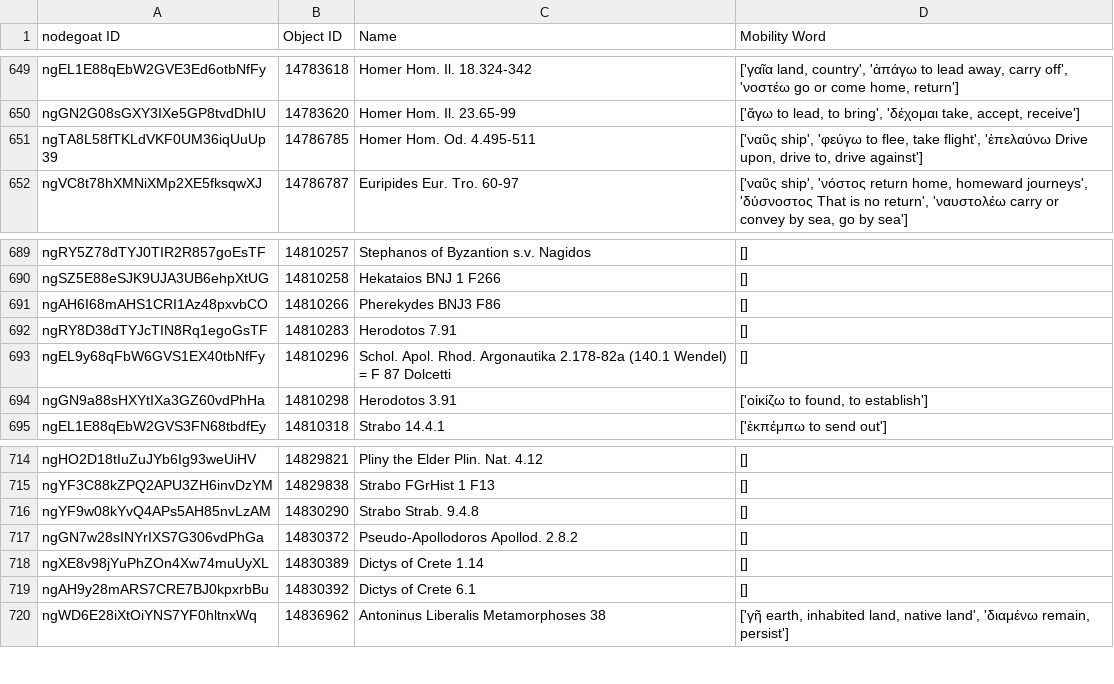
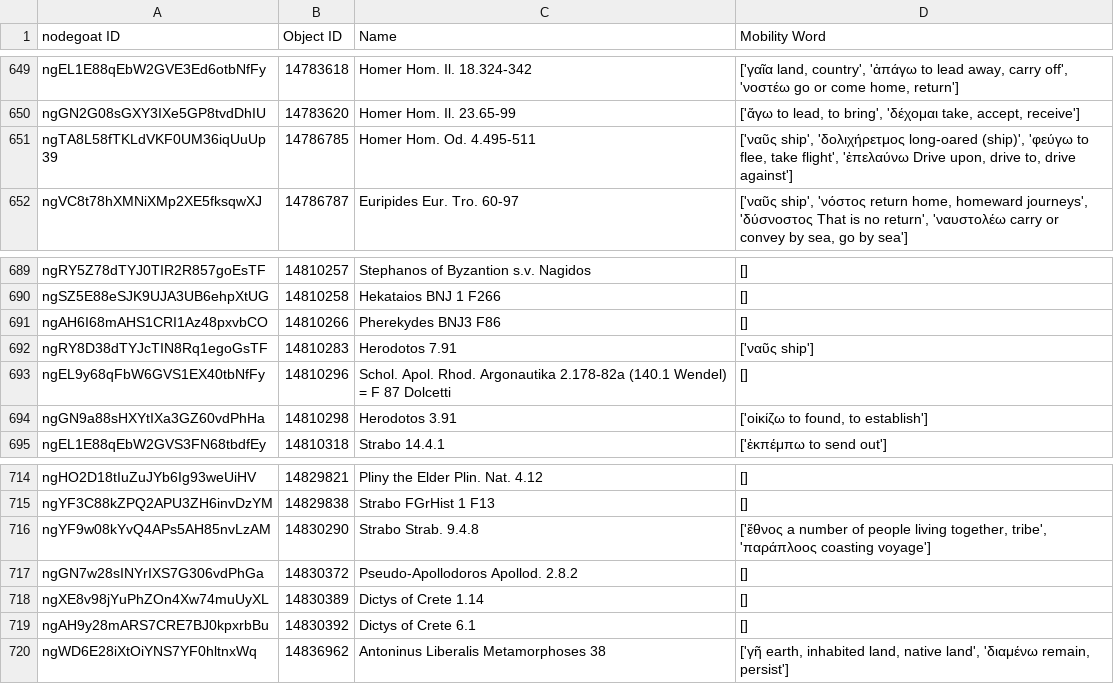
Before and after one commit to pyzmark/migmag, a CSV file: textevid.csv, drawn as a sheet; only a part is shown, gaps mark what is left out; the diff covers the shown part only.

```diff
--- a/textevid.csv
+++ b/textevid.csv
@@ -650,3 +650,3 @@ ngEL1E88qEbW2GVE3Ed6otbNfFy,14783618,Homer Hom. Il. 18.324-342,"['γαῖα land
 ngGN2G08sGXY3IXe5GP8tvdDhIU,14783620,Homer Hom. Il. 23.65-99,"['ἄγω to lead, to bring', 'δέχομαι take, accept, receive']"
-ngTA8L58fTKLdVKF0UM36iqUuUp39,14786785,Homer Hom. Od. 4.495-511,"['ναῦς ship', 'φεύγω to flee, take flight', 'ἐπελαύνω Drive upon, drive to, drive against']"
+ngTA8L58fTKLdVKF0UM36iqUuUp39,14786785,Homer Hom. Od. 4.495-511,"['ναῦς ship', 'δολιχήρετμος long-oared (ship)', 'φεύγω to flee, take flight', 'ἐπελαύνω Drive upon, drive to, drive against']"
 ngVC8t78hXMNiXMp2XE5fksqwXJ,14786787,Euripides Eur. Tro. 60-97,"['ναῦς ship', 'νόστος return home, homeward journeys', 'δύσνοστος That is no return', 'ναυστολέω carry or convey by sea, go by sea']"
@@ -691,3 +691,3 @@ ngSZ5E88eSJK9UJA3UB6ehpXtUG,14810258,Hekataios BNJ 1 F266,[]
 ngAH6I68mAHS1CRI1Az48pxvbCO,14810266,Pherekydes BNJ3 F86,[]
-ngRY8D38dTYJcTIN8Rq1egoGsTF,14810283,Herodotos 7.91,[]
+ngRY8D38dTYJcTIN8Rq1egoGsTF,14810283,Herodotos 7.91,['ναῦς ship']
 ngEL9y68qFbW6GVS1EX40tbNfFy,14810296,Schol. Apol. Rhod. Argonautika 2.178-82a (140.1 Wendel) = F 87 Dolcetti,[]
@@ -715,3 +715,3 @@ ngHO2D18tIuZuJYb6Ig93weUiHV,14829821,Pliny the Elder Plin. Nat. 4.12,[]
 ngYF3C88kZPQ2APU3ZH6invDzYM,14829838,Strabo FGrHist 1  F13,[]
-ngYF9w08kYvQ4APs5AH85nvLzAM,14830290,Strabo Strab. 9.4.8,[]
+ngYF9w08kYvQ4APs5AH85nvLzAM,14830290,Strabo Strab. 9.4.8,"['ἔθνος a number of people living together, tribe', 'παράπλοος coasting voyage']"
 ngGN7w28sINYrIXS7G306vdPhGa,14830372,Pseudo-Apollodoros Apollod. 2.8.2,[]
```
Also changed, not shown: 8 edited cells elsewhere in this file, mythjour.csv, places.csv, 5 other files.
